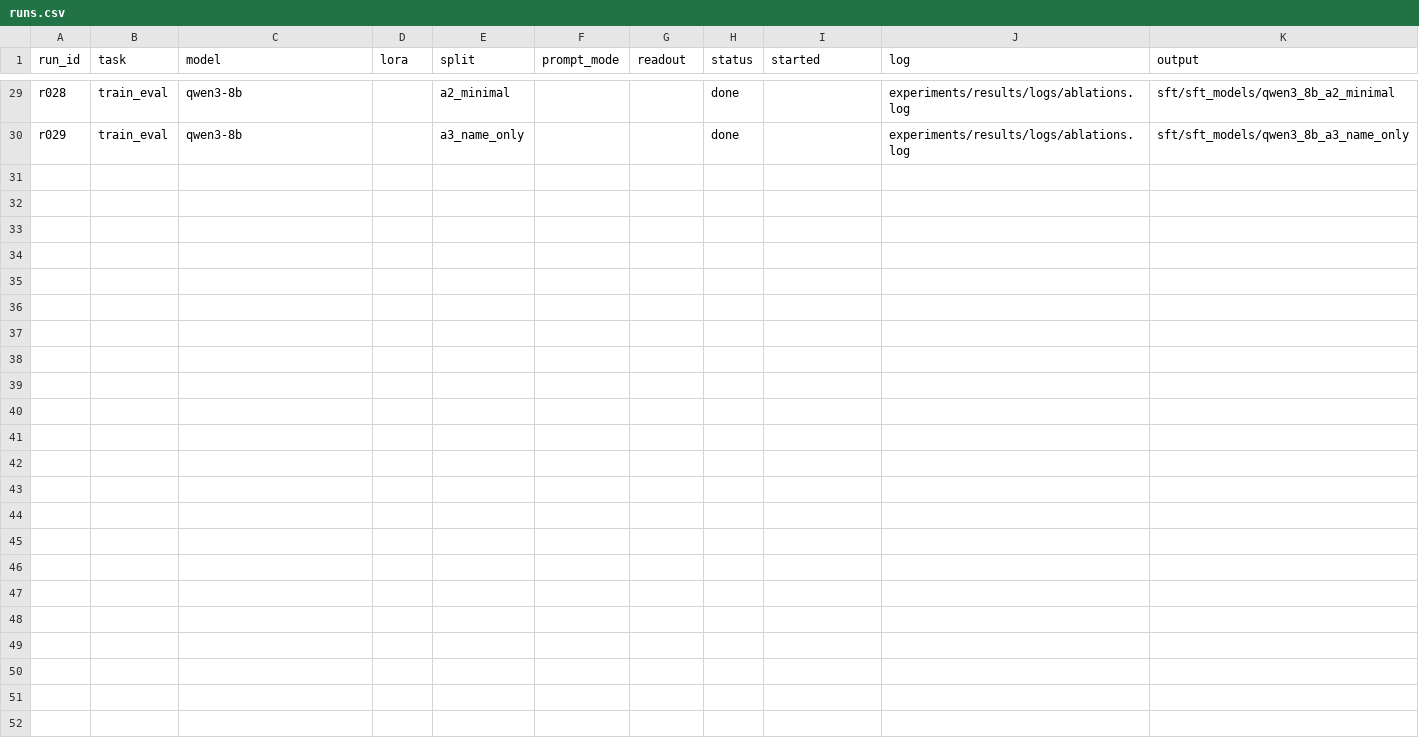
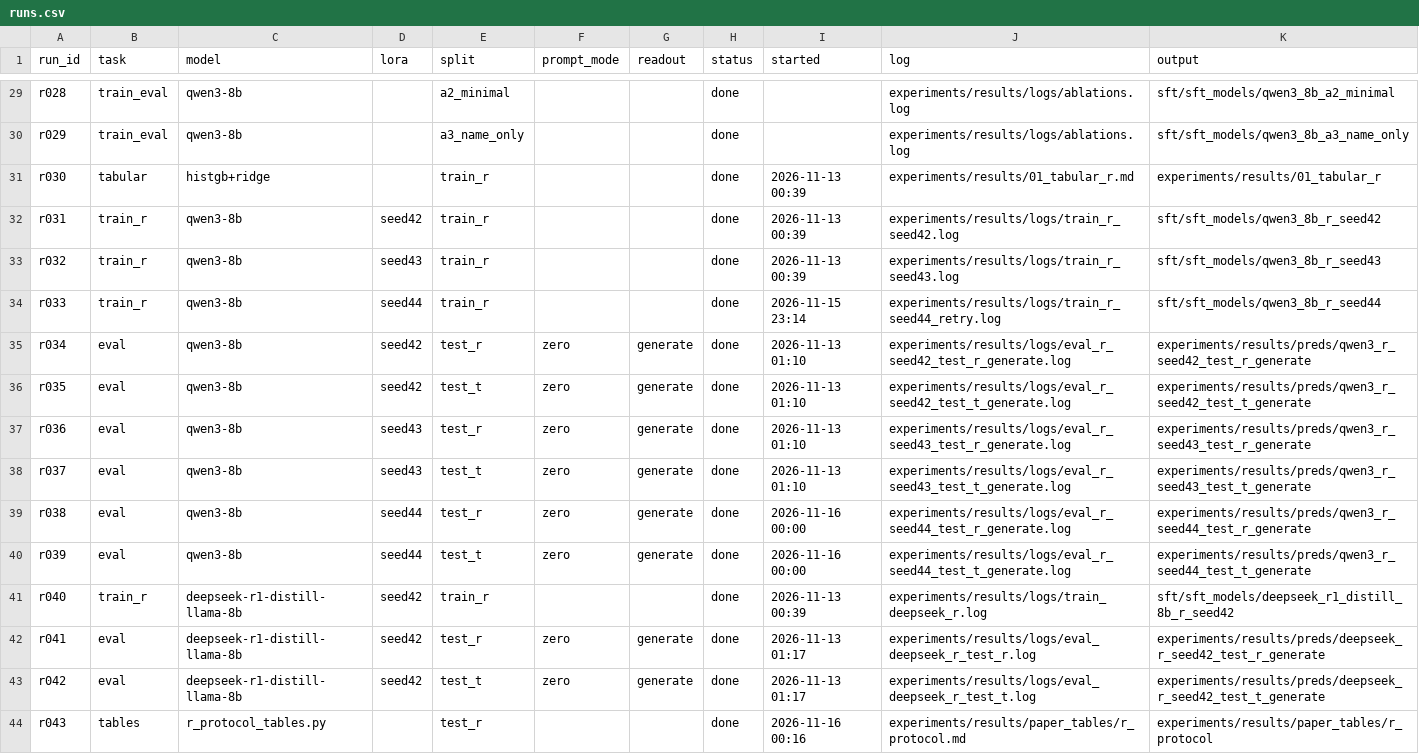
Before and after one commit to gyro-zpl/fas_pro, a CSV file: experiments/runs.csv, drawn as a sheet; only a part is shown, gaps mark what is left out.

```diff
--- a/experiments/runs.csv
+++ b/experiments/runs.csv
@@ -30 +30,15 @@ r028,train_eval,qwen3-8b,,a2_minimal,,,done,,experiments/results/logs/ablations.
 r029,train_eval,qwen3-8b,,a3_name_only,,,done,,experiments/results/logs/ablations.log,sft/sft_models/qwen3_8b_a3_name_only
+r030,tabular,histgb+ridge,,train_r,,,done,2026-11-13 00:39,experiments/results/01_tabular_r.md,experiments/results/01_tabular_r
+r031,train_r,qwen3-8b,seed42,train_r,,,done,2026-11-13 00:39,experiments/results/logs/train_r_seed42.log,sft/sft_models/qwen3_8b_r_seed42
+r032,train_r,qwen3-8b,seed43,train_r,,,done,2026-11-13 00:39,experiments/results/logs/train_r_seed43.log,sft/sft_models/qwen3_8b_r_seed43
+r033,train_r,qwen3-8b,seed44,train_r,,,done,2026-11-15 23:14,experiments/results/logs/train_r_seed44_retry.log,sft/sft_models/qwen3_8b_r_seed44
+r034,eval,qwen3-8b,seed42,test_r,zero,generate,done,2026-11-13 01:10,experiments/results/logs/eval_r_seed42_test_r_generate.log,experiments/results/preds/qwen3_r_seed42_test_r_generate
+r035,eval,qwen3-8b,seed42,test_t,zero,generate,done,2026-11-13 01:10,experiments/results/logs/eval_r_seed42_test_t_generate.log,experiments/results/preds/qwen3_r_seed42_test_t_generate
+r036,eval,qwen3-8b,seed43,test_r,zero,generate,done,2026-11-13 01:10,experiments/results/logs/eval_r_seed43_test_r_generate.log,experiments/results/preds/qwen3_r_seed43_test_r_generate
+r037,eval,qwen3-8b,seed43,test_t,zero,generate,done,2026-11-13 01:10,experiments/results/logs/eval_r_seed43_test_t_generate.log,experiments/results/preds/qwen3_r_seed43_test_t_generate
+r038,eval,qwen3-8b,seed44,test_r,zero,generate,done,2026-11-16 00:00,experiments/results/logs/eval_r_seed44_test_r_generate.log,experiments/results/preds/qwen3_r_seed44_test_r_generate
+r039,eval,qwen3-8b,seed44,test_t,zero,generate,done,2026-11-16 00:00,experiments/results/logs/eval_r_seed44_test_t_generate.log,experiments/results/preds/qwen3_r_seed44_test_t_generate
+r040,train_r,deepseek-r1-distill-llama-8b,seed42,train_r,,,done,2026-11-13 00:39,experiments/results/logs/train_deepseek_r.log,sft/sft_models/deepseek_r1_distill_8b_r_seed42
+r041,eval,deepseek-r1-distill-llama-8b,seed42,test_r,zero,generate,done,2026-11-13 01:17,experiments/results/logs/eval_deepseek_r_test_r.log,experiments/results/preds/deepseek_r_seed42_test_r_generate
+r042,eval,deepseek-r1-distill-llama-8b,seed42,test_t,zero,generate,done,2026-11-13 01:17,experiments/results/logs/eval_deepseek_r_test_t.log,experiments/results/preds/deepseek_r_seed42_test_t_generate
+r043,tables,r_protocol_tables.py,,test_r,,,done,2026-11-16 00:16,experiments/results/paper_tables/r_protocol.md,experiments/results/paper_tables/r_protocol
```
